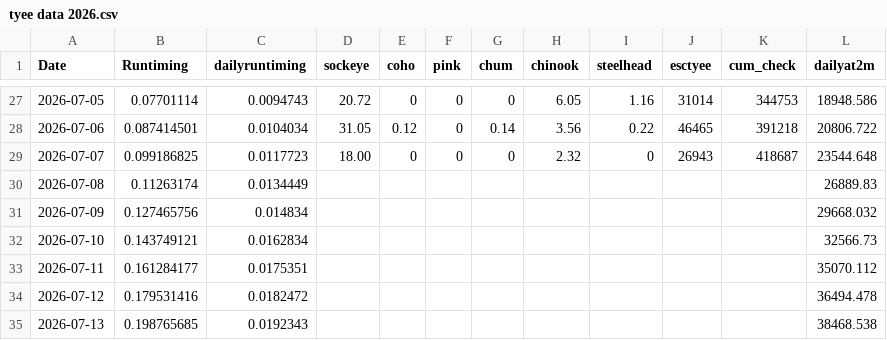
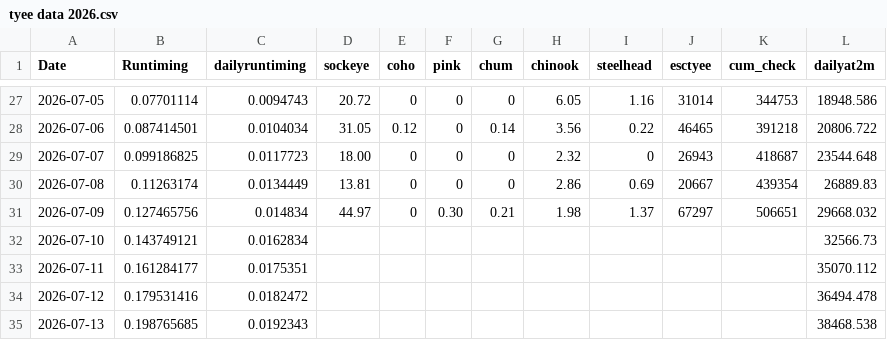
Before and after one commit to Coastland-Research/skeena-salmon-inseason-updates, a CSV file: data/current_year/tyee data 2026.csv, drawn as a sheet; only a part is shown, gaps mark what is left out.

```diff
--- a/data/current_year/tyee data 2026.csv
+++ b/data/current_year/tyee data 2026.csv
@@ -29,4 +29,4 @@ Date,Runtiming,dailyruntiming,sockeye,coho,pink,chum,chinook,steelhead,esctyee,c
 2026-07-07,0.099186825,0.0117723,18.00,0,0,0,2.32,0,26943,418687,23544.648
-2026-07-08,0.11263174,0.0134449,,,,,,,,,26889.83
-2026-07-09,0.127465756,0.014834,,,,,,,,,29668.032
+2026-07-08,0.11263174,0.0134449,13.81,0,0,0,2.86,0.69,20667,439354,26889.83
+2026-07-09,0.127465756,0.014834,44.97,0,0.30,0.21,1.98,1.37,67297,506651,29668.032
 2026-07-10,0.143749121,0.0162834,,,,,,,,,32566.73
```
Also changed, not shown: data/current_year/Tyee model data 2026.csv, 24 other files.
